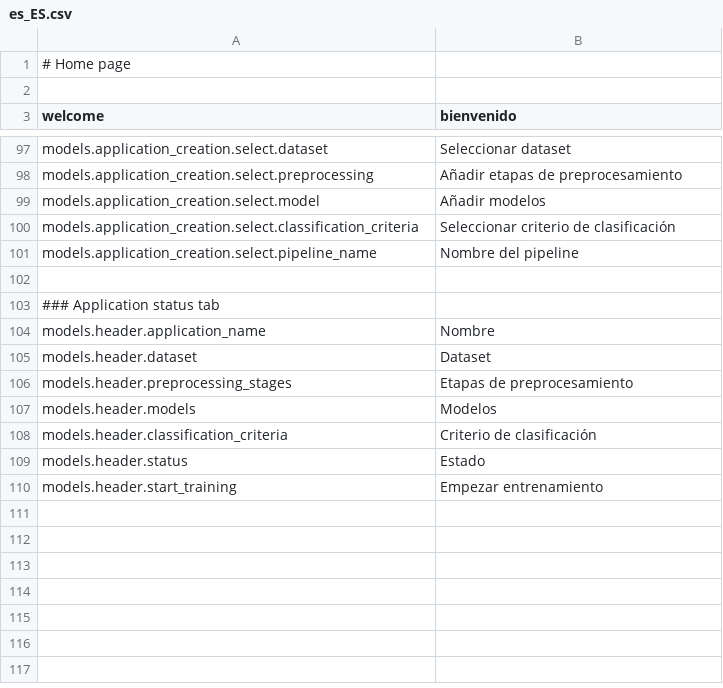
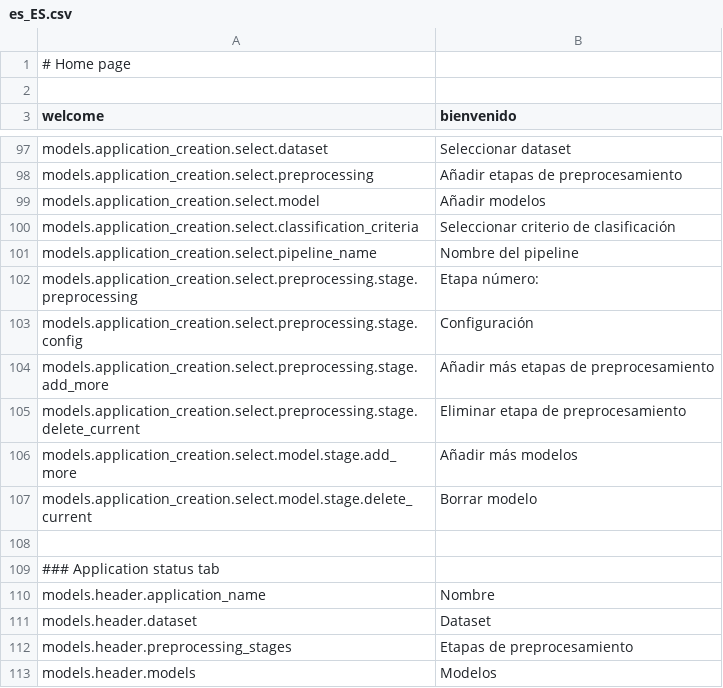
Before and after one commit to mateoalvarez/tornado-app, a CSV file: src/app/translations/es_ES.csv, drawn as a sheet; only a part is shown, gaps mark what is left out; the shorter side is filled out with more unchanged rows.

```diff
--- a/src/app/translations/es_ES.csv
+++ b/src/app/translations/es_ES.csv
@@ -101,2 +101,8 @@
 "models.application_creation.select.pipeline_name","Nombre del pipeline"
+"models.application_creation.select.preprocessing.stage.preprocessing","Etapa número: "
+"models.application_creation.select.preprocessing.stage.config","Configuración"
+"models.application_creation.select.preprocessing.stage.add_more","Añadir más etapas de preprocesamiento"
+"models.application_creation.select.preprocessing.stage.delete_current","Eliminar etapa de preprocesamiento"
+"models.application_creation.select.model.stage.add_more","Añadir más modelos"
+"models.application_creation.select.model.stage.delete_current","Borrar modelo"
 
```
Also changed, not shown: 2 other files.
